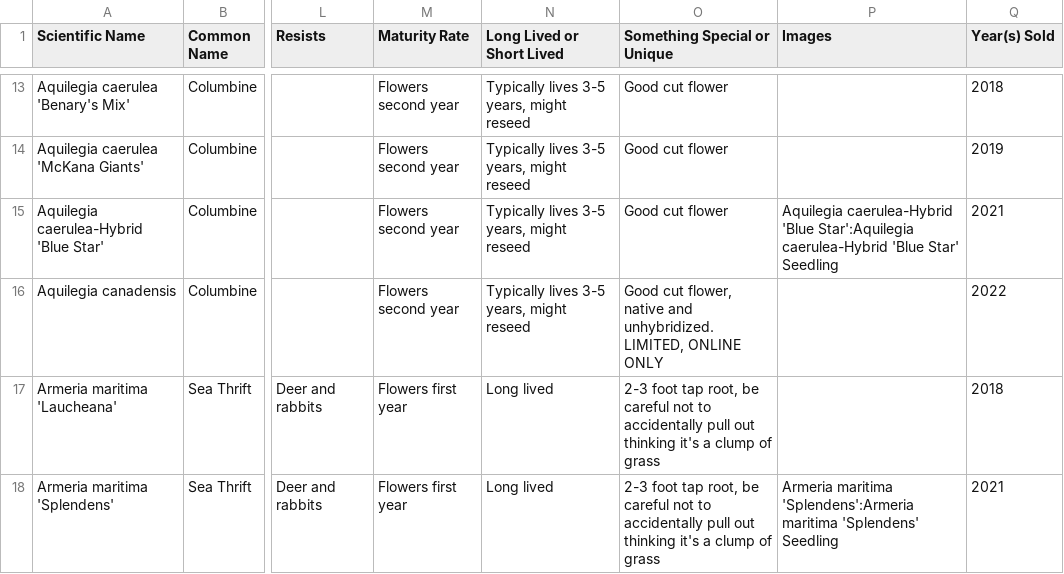
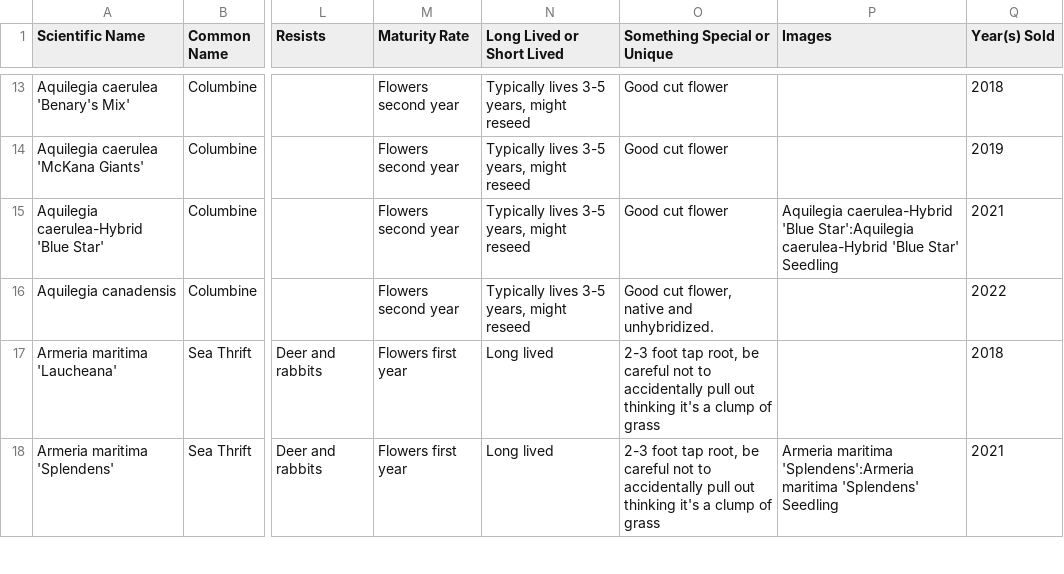
Before and after one commit to alfilo/flutterby, a CSV file: plants.csv, drawn as a sheet; only a part is shown, gaps mark what is left out; the diff covers the shown part only; the diff names each change by its address in the sheet, - before the commit and + after, or states it on an @@ line.

```diff
--- a/plants.csv
+++ b/plants.csv
-O16 (Something Special or Unique): …and unhybridized. LIMITED, ONLINE ONLY
+O16 (Something Special or Unique): …and unhybridized.
```
Also changed, not shown: 12 added rows, 1 moved row and 29 edited cells elsewhere in this file, 1 other file.
